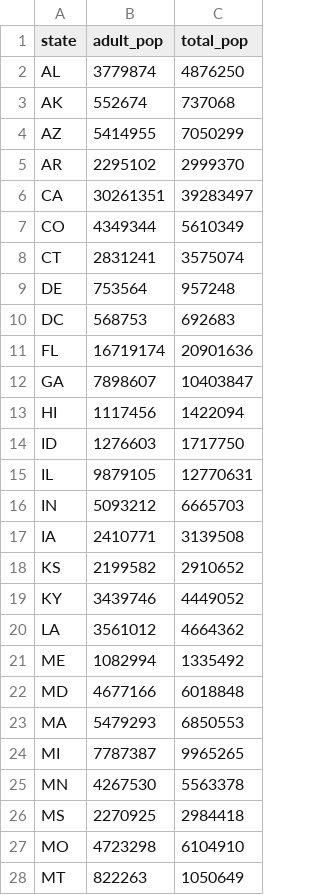
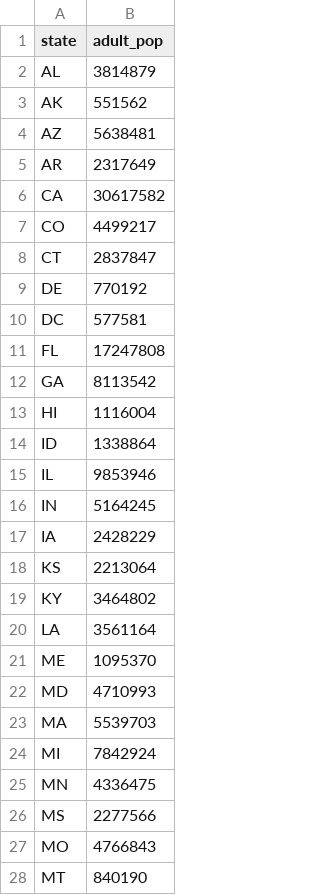
Before and after one commit to cmu-delphi/covidcast-pnas, a CSV file: survey/code/state-age-pops.csv, drawn as a sheet; only a part is shown; the diff covers the shown part only; the diff names each change by its address in the sheet, - before the commit and + after, or states it on an @@ line.

Commit message:
Convert to Census 2019 population estimates

```diff
--- a/survey/code/state-age-pops.csv
+++ b/survey/code/state-age-pops.csv
-column C (total_pop), rows 2-28: 4876250 | 737068 | 7050299 | 2999370 | 39283497 | 5610349 | 3575074 | 957248 | 692683 | 20901636 | 10403847 | 1422094 | 1717750 | 12770631 | 6665703 | 3139508 | 2910652 | 4449052 | 4664362 | 1335492 | 6018848 | 6850553 | 9965265 | 5563378 | 2984418 | 6104910 | 1050649
-B2 (adult_pop): 3779874
+B2 (adult_pop): 3814879
-B3 (adult_pop): 552674
+B3 (adult_pop): 551562
-B4 (adult_pop): 5414955
+B4 (adult_pop): 5638481
-B5 (adult_pop): 2295102
+B5 (adult_pop): 2317649
-B6 (adult_pop): 30261351
+B6 (adult_pop): 30617582
-B7 (adult_pop): 4349344
+B7 (adult_pop): 4499217
-B8 (adult_pop): 2831241
+B8 (adult_pop): 2837847
-B9 (adult_pop): 753564
+B9 (adult_pop): 770192
-B10 (adult_pop): 568753
+B10 (adult_pop): 577581
-B11 (adult_pop): 16719174
+B11 (adult_pop): 17247808
-B12 (adult_pop): 7898607
+B12 (adult_pop): 8113542
-B13 (adult_pop): 1117456
+B13 (adult_pop): 1116004
-B14 (adult_pop): 1276603
+B14 (adult_pop): 1338864
-B15 (adult_pop): 9879105
+B15 (adult_pop): 9853946
-B16 (adult_pop): 5093212
+B16 (adult_pop): 5164245
-B17 (adult_pop): 2410771
+B17 (adult_pop): 2428229
-B18 (adult_pop): 2199582
+B18 (adult_pop): 2213064
-B19 (adult_pop): 3439746
+B19 (adult_pop): 3464802
-B20 (adult_pop): 3561012
+B20 (adult_pop): 3561164
-B21 (adult_pop): 1082994
+B21 (adult_pop): 1095370
-B22 (adult_pop): 4677166
+B22 (adult_pop): 4710993
-B23 (adult_pop): 5479293
+B23 (adult_pop): 5539703
-B24 (adult_pop): 7787387
+B24 (adult_pop): 7842924
-B25 (adult_pop): 4267530
+B25 (adult_pop): 4336475
-B26 (adult_pop): 2270925
+B26 (adult_pop): 2277566
-B27 (adult_pop): 4723298
+B27 (adult_pop): 4766843
-B28 (adult_pop): 822263
+B28 (adult_pop): 840190
```
Also changed, not shown: 25 edited cells elsewhere in this file.
